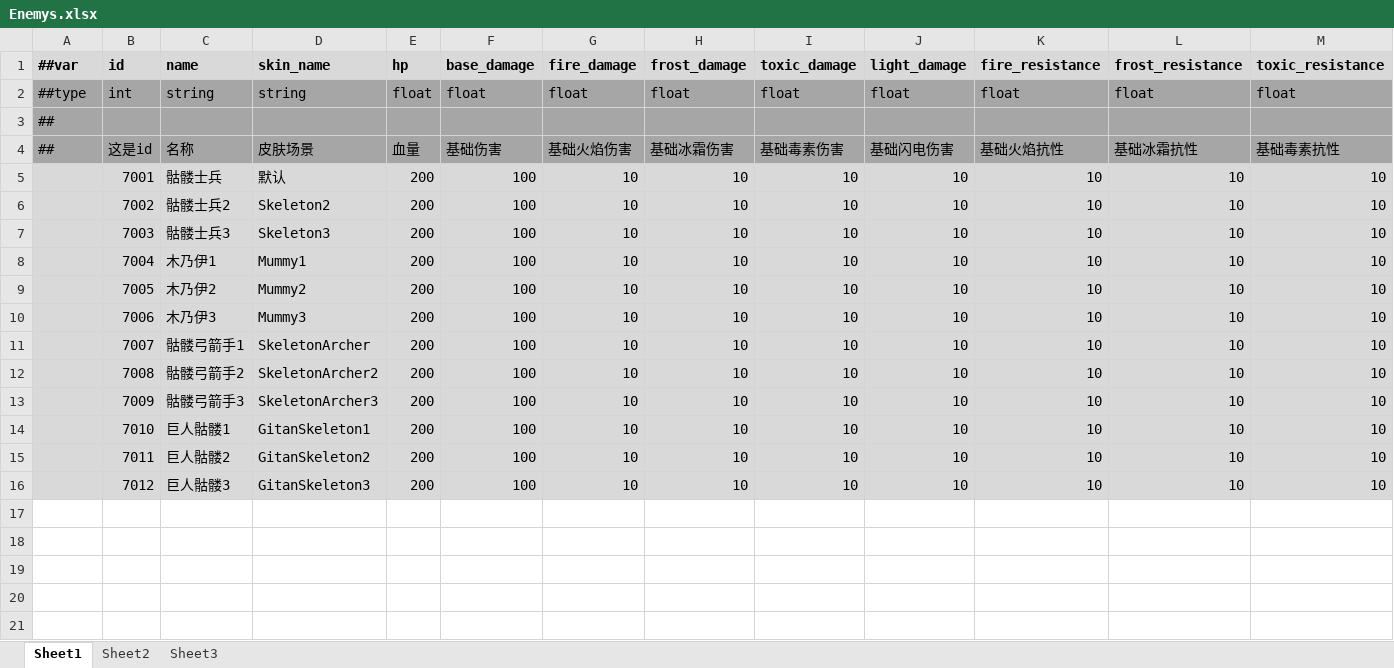
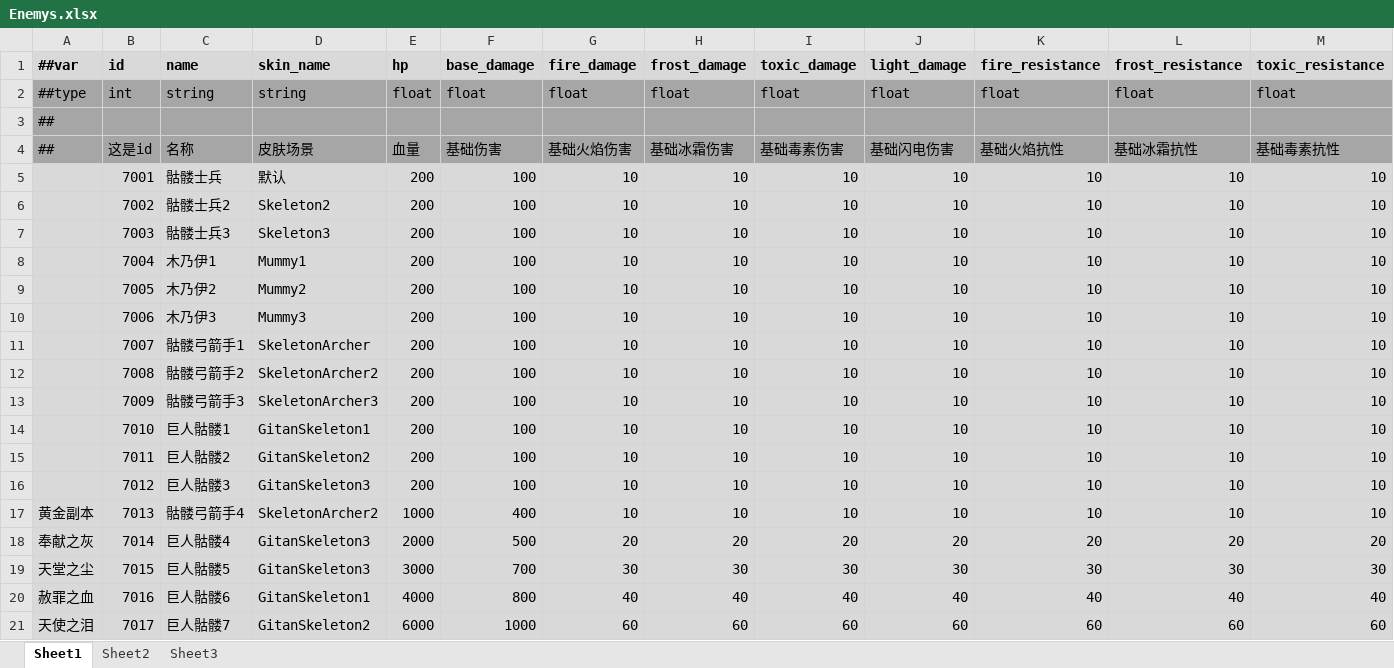
Before and after one commit to Abab-bk/AwesomeRPG, an Excel workbook: DataBase/Datas/Enemys.xlsx, sheet Sheet1, drawn as a sheet; only a part is shown; values as stored, in another font and other column widths than the file's, no borders; rows hold the shown columns only; the diff names each change by its address in the sheet, - before the commit and + after, or states it on an @@ line.

```diff
--- a/DataBase/Datas/Enemys.xlsx (sheet Sheet1)
+++ b/DataBase/Datas/Enemys.xlsx (sheet Sheet1)
+row 17: 黄金副本 | 7013 | 骷髅弓箭手4 | SkeletonArcher2 | 1000 | 400 | 10 | 10 | 10 | 10 | 10 | 10 | 10
+row 18: 奉献之灰 | 7014 | 巨人骷髅4 | GitanSkeleton3 | 2000 | 500 | 20 | 20 | 20 | 20 | 20 | 20 | 20
+row 19: 天堂之尘 | 7015 | 巨人骷髅5 | GitanSkeleton3 | 3000 | 700 | 30 | 30 | 30 | 30 | 30 | 30 | 30
+row 20: 赦罪之血 | 7016 | 巨人骷髅6 | GitanSkeleton1 | 4000 | 800 | 40 | 40 | 40 | 40 | 40 | 40 | 40
+row 21: 天使之泪 | 7017 | 巨人骷髅7 | GitanSkeleton2 | 6000 | 1000 | 60 | 60 | 60 | 60 | 60 | 60 | 60
```
Also changed, not shown: 16 other files.
